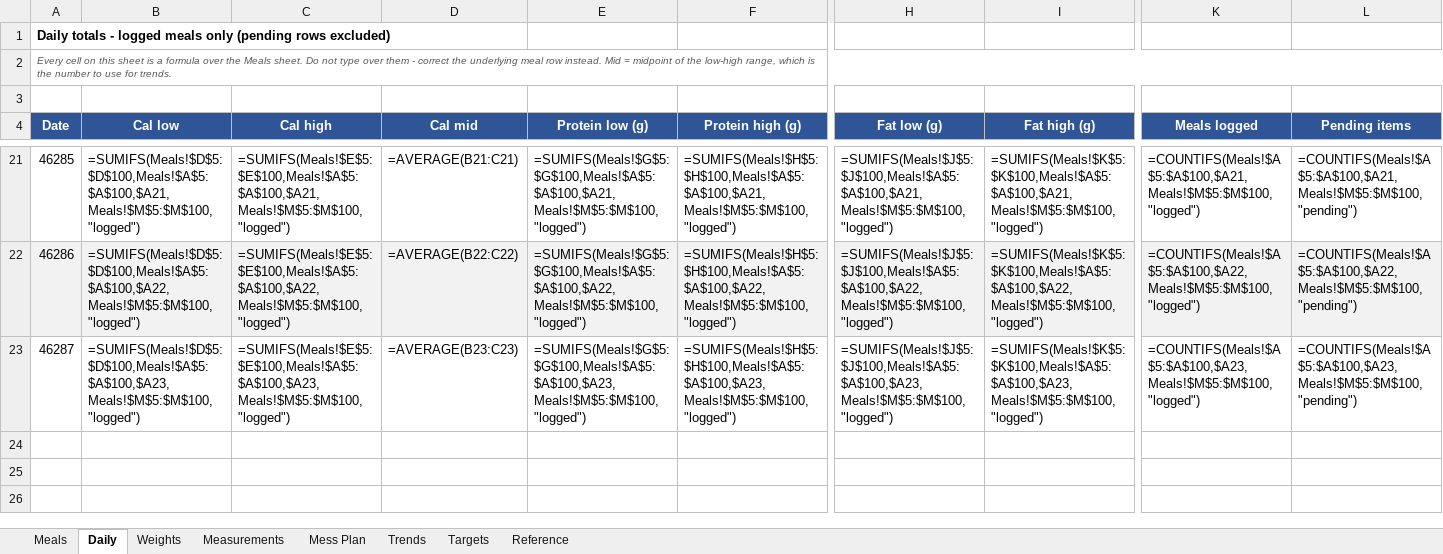
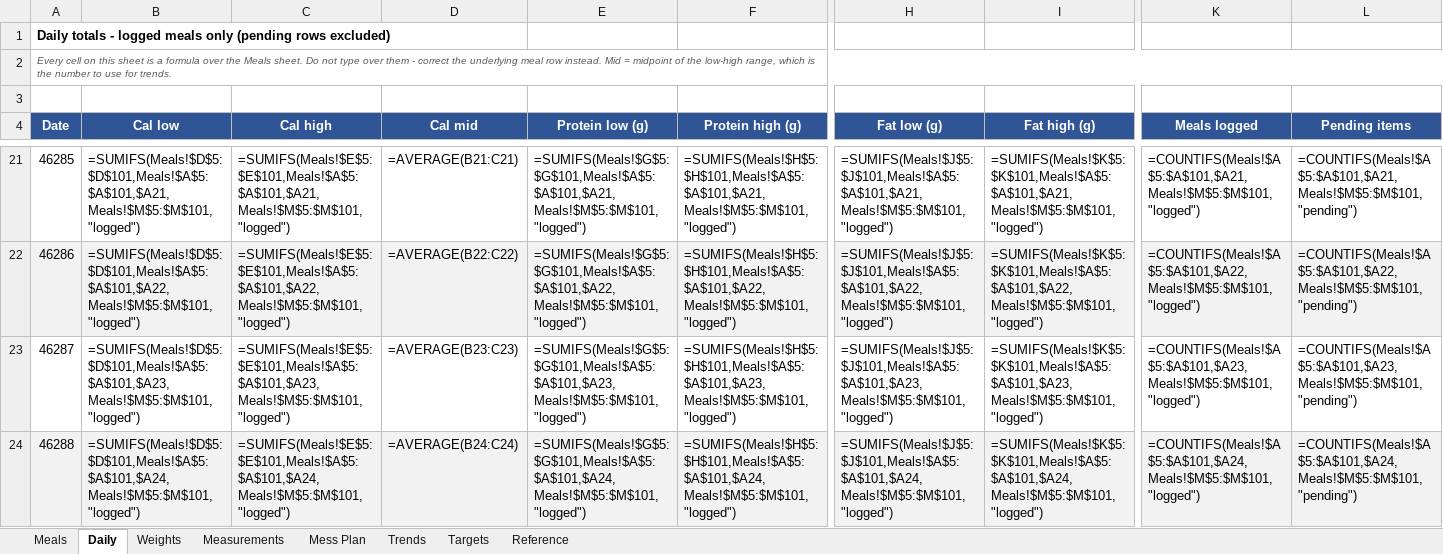
Before and after one commit to cakiran369/Kiranwebsite, an Excel workbook: nutrition/calorie_tracker.xlsx, sheet Daily, drawn as a sheet; only a part is shown, gaps mark what is left out; values as stored, in another font and other column widths than the file's, no borders; formulas without a stored value are shown as written; rows hold the shown columns only; the diff covers the shown part only; the diff names each change by its address in the sheet, - before the commit and + after, or states it on an @@ line.

```diff
--- a/nutrition/calorie_tracker.xlsx (sheet Daily)
+++ b/nutrition/calorie_tracker.xlsx (sheet Daily)
-B21 (Cal low): =SUMIFS(Meals!$D$5:$D$100,Meals!$A$5:$A$100,$A21,Meals!$M$5:$M$100,"logged")
+B21 (Cal low): =SUMIFS(Meals!$D$5:$D$101,Meals!$A$5:$A$101,$A21,Meals!$M$5:$M$101,"logged")
-C21 (Cal high): =SUMIFS(Meals!$E$5:$E$100,Meals!$A$5:$A$100,$A21,Meals!$M$5:$M$100,"logged")
+C21 (Cal high): =SUMIFS(Meals!$E$5:$E$101,Meals!$A$5:$A$101,$A21,Meals!$M$5:$M$101,"logged")
-E21 (Protein low (g)): =SUMIFS(Meals!$G$5:$G$100,Meals!$A$5:$A$100,$A21,Meals!$M$5:$M$100,"logged")
+E21 (Protein low (g)): =SUMIFS(Meals!$G$5:$G$101,Meals!$A$5:$A$101,$A21,Meals!$M$5:$M$101,"logged")
-F21 (Protein high (g)): =SUMIFS(Meals!$H$5:$H$100,Meals!$A$5:$A$100,$A21,Meals!$M$5:$M$100,"logged")
+F21 (Protein high (g)): =SUMIFS(Meals!$H$5:$H$101,Meals!$A$5:$A$101,$A21,Meals!$M$5:$M$101,"logged")
-H21 (Fat low (g)): =SUMIFS(Meals!$J$5:$J$100,Meals!$A$5:$A$100,$A21,Meals!$M$5:$M$100,"logged")
+H21 (Fat low (g)): =SUMIFS(Meals!$J$5:$J$101,Meals!$A$5:$A$101,$A21,Meals!$M$5:$M$101,"logged")
-I21 (Fat high (g)): =SUMIFS(Meals!$K$5:$K$100,Meals!$A$5:$A$100,$A21,Meals!$M$5:$M$100,"logged")
+I21 (Fat high (g)): =SUMIFS(Meals!$K$5:$K$101,Meals!$A$5:$A$101,$A21,Meals!$M$5:$M$101,"logged")
-K21 (Meals logged): =COUNTIFS(Meals!$A$5:$A$100,$A21,Meals!$M$5:$M$100,"logged")
+K21 (Meals logged): =COUNTIFS(Meals!$A$5:$A$101,$A21,Meals!$M$5:$M$101,"logged")
-L21 (Pending items): =COUNTIFS(Meals!$A$5:$A$100,$A21,Meals!$M$5:$M$100,"pending")
+L21 (Pending items): =COUNTIFS(Meals!$A$5:$A$101,$A21,Meals!$M$5:$M$101,"pending")
-B22 (Cal low): =SUMIFS(Meals!$D$5:$D$100,Meals!$A$5:$A$100,$A22,Meals!$M$5:$M$100,"logged")
+B22 (Cal low): =SUMIFS(Meals!$D$5:$D$101,Meals!$A$5:$A$101,$A22,Meals!$M$5:$M$101,"logged")
-C22 (Cal high): =SUMIFS(Meals!$E$5:$E$100,Meals!$A$5:$A$100,$A22,Meals!$M$5:$M$100,"logged")
+C22 (Cal high): =SUMIFS(Meals!$E$5:$E$101,Meals!$A$5:$A$101,$A22,Meals!$M$5:$M$101,"logged")
-E22 (Protein low (g)): =SUMIFS(Meals!$G$5:$G$100,Meals!$A$5:$A$100,$A22,Meals!$M$5:$M$100,"logged")
+E22 (Protein low (g)): =SUMIFS(Meals!$G$5:$G$101,Meals!$A$5:$A$101,$A22,Meals!$M$5:$M$101,"logged")
-F22 (Protein high (g)): =SUMIFS(Meals!$H$5:$H$100,Meals!$A$5:$A$100,$A22,Meals!$M$5:$M$100,"logged")
+F22 (Protein high (g)): =SUMIFS(Meals!$H$5:$H$101,Meals!$A$5:$A$101,$A22,Meals!$M$5:$M$101,"logged")
-H22 (Fat low (g)): =SUMIFS(Meals!$J$5:$J$100,Meals!$A$5:$A$100,$A22,Meals!$M$5:$M$100,"logged")
+H22 (Fat low (g)): =SUMIFS(Meals!$J$5:$J$101,Meals!$A$5:$A$101,$A22,Meals!$M$5:$M$101,"logged")
-I22 (Fat high (g)): =SUMIFS(Meals!$K$5:$K$100,Meals!$A$5:$A$100,$A22,Meals!$M$5:$M$100,"logged")
+I22 (Fat high (g)): =SUMIFS(Meals!$K$5:$K$101,Meals!$A$5:$A$101,$A22,Meals!$M$5:$M$101,"logged")
-K22 (Meals logged): =COUNTIFS(Meals!$A$5:$A$100,$A22,Meals!$M$5:$M$100,"logged")
+K22 (Meals logged): =COUNTIFS(Meals!$A$5:$A$101,$A22,Meals!$M$5:$M$101,"logged")
-L22 (Pending items): =COUNTIFS(Meals!$A$5:$A$100,$A22,Meals!$M$5:$M$100,"pending")
+L22 (Pending items): =COUNTIFS(Meals!$A$5:$A$101,$A22,Meals!$M$5:$M$101,"pending")
-B23 (Cal low): =SUMIFS(Meals!$D$5:$D$100,Meals!$A$5:$A$100,$A23,Meals!$M$5:$M$100,"logged")
+B23 (Cal low): =SUMIFS(Meals!$D$5:$D$101,Meals!$A$5:$A$101,$A23,Meals!$M$5:$M$101,"logged")
-C23 (Cal high): =SUMIFS(Meals!$E$5:$E$100,Meals!$A$5:$A$100,$A23,Meals!$M$5:$M$100,"logged")
+C23 (Cal high): =SUMIFS(Meals!$E$5:$E$101,Meals!$A$5:$A$101,$A23,Meals!$M$5:$M$101,"logged")
-E23 (Protein low (g)): =SUMIFS(Meals!$G$5:$G$100,Meals!$A$5:$A$100,$A23,Meals!$M$5:$M$100,"logged")
+E23 (Protein low (g)): =SUMIFS(Meals!$G$5:$G$101,Meals!$A$5:$A$101,$A23,Meals!$M$5:$M$101,"logged")
-F23 (Protein high (g)): =SUMIFS(Meals!$H$5:$H$100,Meals!$A$5:$A$100,$A23,Meals!$M$5:$M$100,"logged")
+F23 (Protein high (g)): =SUMIFS(Meals!$H$5:$H$101,Meals!$A$5:$A$101,$A23,Meals!$M$5:$M$101,"logged")
-H23 (Fat low (g)): =SUMIFS(Meals!$J$5:$J$100,Meals!$A$5:$A$100,$A23,Meals!$M$5:$M$100,"logged")
+H23 (Fat low (g)): =SUMIFS(Meals!$J$5:$J$101,Meals!$A$5:$A$101,$A23,Meals!$M$5:$M$101,"logged")
-I23 (Fat high (g)): =SUMIFS(Meals!$K$5:$K$100,Meals!$A$5:$A$100,$A23,Meals!$M$5:$M$100,"logged")
+I23 (Fat high (g)): =SUMIFS(Meals!$K$5:$K$101,Meals!$A$5:$A$101,$A23,Meals!$M$5:$M$101,"logged")
-K23 (Meals logged): =COUNTIFS(Meals!$A$5:$A$100,$A23,Meals!$M$5:$M$100,"logged")
+K23 (Meals logged): =COUNTIFS(Meals!$A$5:$A$101,$A23,Meals!$M$5:$M$101,"logged")
-L23 (Pending items): =COUNTIFS(Meals!$A$5:$A$100,$A23,Meals!$M$5:$M$100,"pending")
+L23 (Pending items): =COUNTIFS(Meals!$A$5:$A$101,$A23,Meals!$M$5:$M$101,"pending")
+row 24: 46288 | =SUMIFS(Meals!$D$5:$D$101,Meals!$A$5:$A$101,$A24,Meals!$M$5:$M$101,"logged") | =SUMIFS(Meals!$E$5:$E$101,Meals!$A$5:$A$101,$A24,Meals!$M$5:$M$101,"logged") | =AVERAGE(B24:C24) | =SUMIFS(Meals!$G$5:$G$101,Meals!$A$5:$A$101,$A24,Meals!$M$5:$M$101,"logged") | =SUMIFS(Meals!$H$5:$H$101,Meals!$A$5:$A$101,$A24,Meals!$M$5:$M$101,"logged") | =SUMIFS(Meals!$J$5:$J$101,Meals!$A$5:$A$101,$A24,Meals!$M$5:$M$101,"logged") | =SUMIFS(Meals!$K$5:$K$101,Meals!$A$5:$A$101,$A24,Meals!$M$5:$M$101,"logged") | =COUNTIFS(Meals!$A$5:$A$101,$A24,Meals!$M$5:$M$101,"logged") | =COUNTIFS(Meals!$A$5:$A$101,$A24,Meals!$M$5:$M$101,"pending")
```
Also changed, not shown: 128 edited cells elsewhere in this sheet, sheet Trends, sheet Meals, 2 other files.
